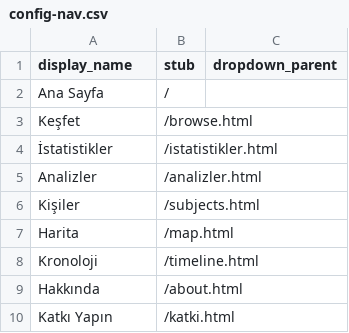
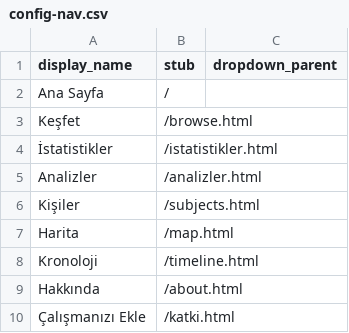
Before and after one commit to DBB-M/dh-atlas-turkiye, a CSV file: _data/config-nav.csv, drawn as a sheet.

Commit message:
Update config-nav.csv

```diff
--- a/_data/config-nav.csv
+++ b/_data/config-nav.csv
@@ -9,2 +9,2 @@ Kronoloji,/timeline.html,
 Hakkında,/about.html,
-Katkı Yapın,/katki.html
+Çalışmanızı Ekle,/katki.html
```
